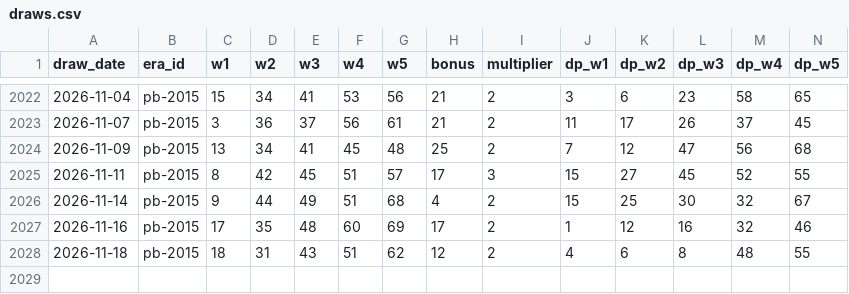
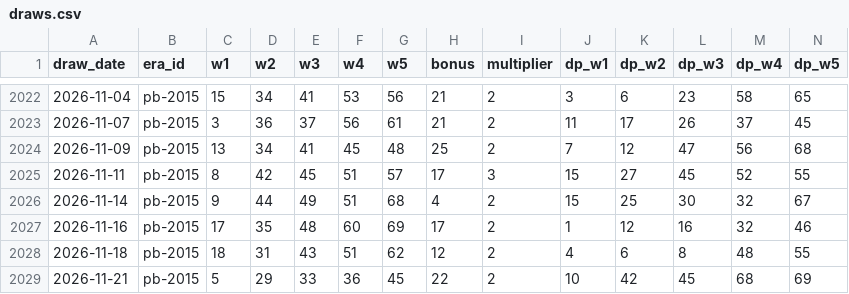
Before and after one commit to cruiseliner/lottery-master-archive, a CSV file: data/powerball/draws.csv, drawn as a sheet; only a part is shown, gaps mark what is left out; rows hold the shown columns only; the diff names each change by its address in the sheet, - before the commit and + after, or states it on an @@ line.

```diff
--- a/data/powerball/draws.csv
+++ b/data/powerball/draws.csv
+row 2029: 2026-11-21 | pb-2015 | 5 | 29 | 33 | 36 | 45 | 22 | 2 | 10 | 42 | 45 | 68 | 69
```
Also changed, not shown: data/ingest_log.csv, 1 other file.
